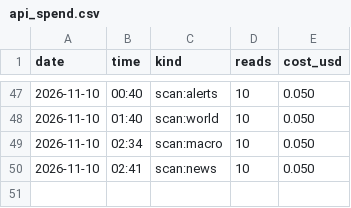
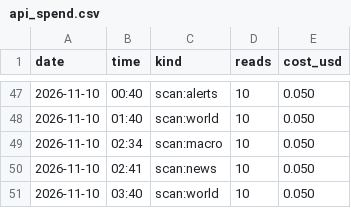
Before and after one commit to issambkkal/x-meme-desk, a CSV file: logs/api_spend.csv, drawn as a sheet; only a part is shown, gaps mark what is left out; the diff names each change by its address in the sheet, - before the commit and + after, or states it on an @@ line.

Commit message:
scan: 2026-11-10 03:40

```diff
--- a/logs/api_spend.csv
+++ b/logs/api_spend.csv
+row 51: 2026-11-10 | 03:40 | scan:world | 10 | 0.050
```
Also changed, not shown: 2 other files.
